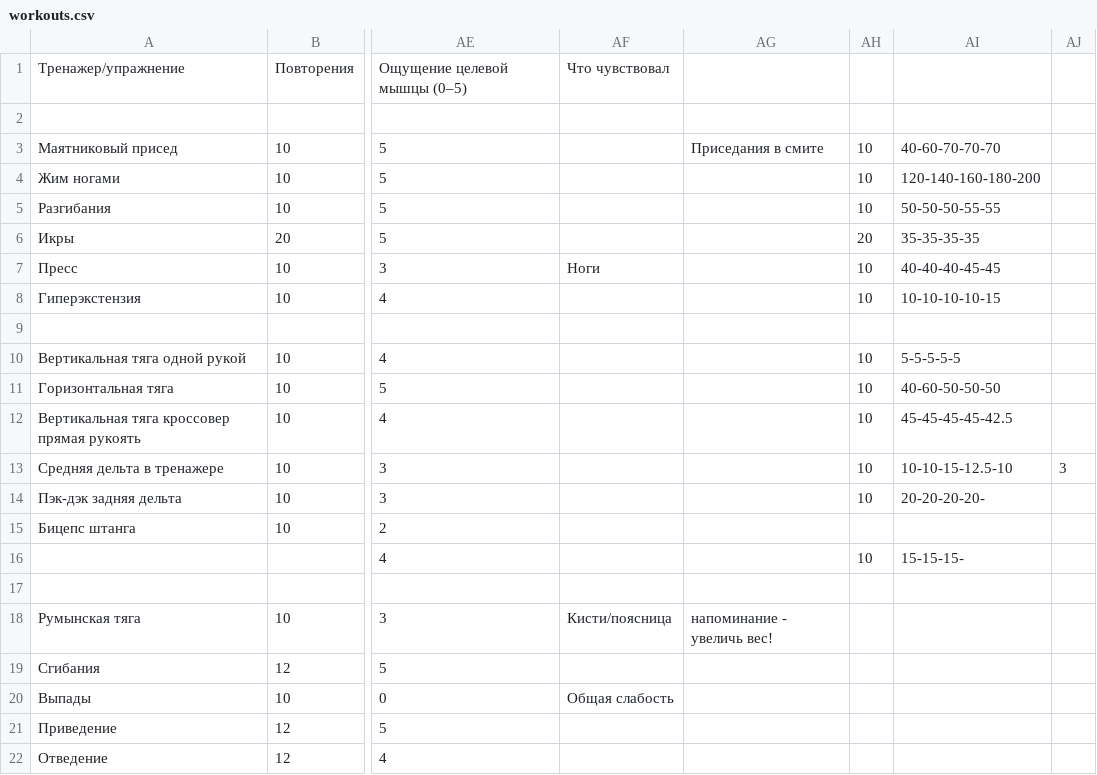
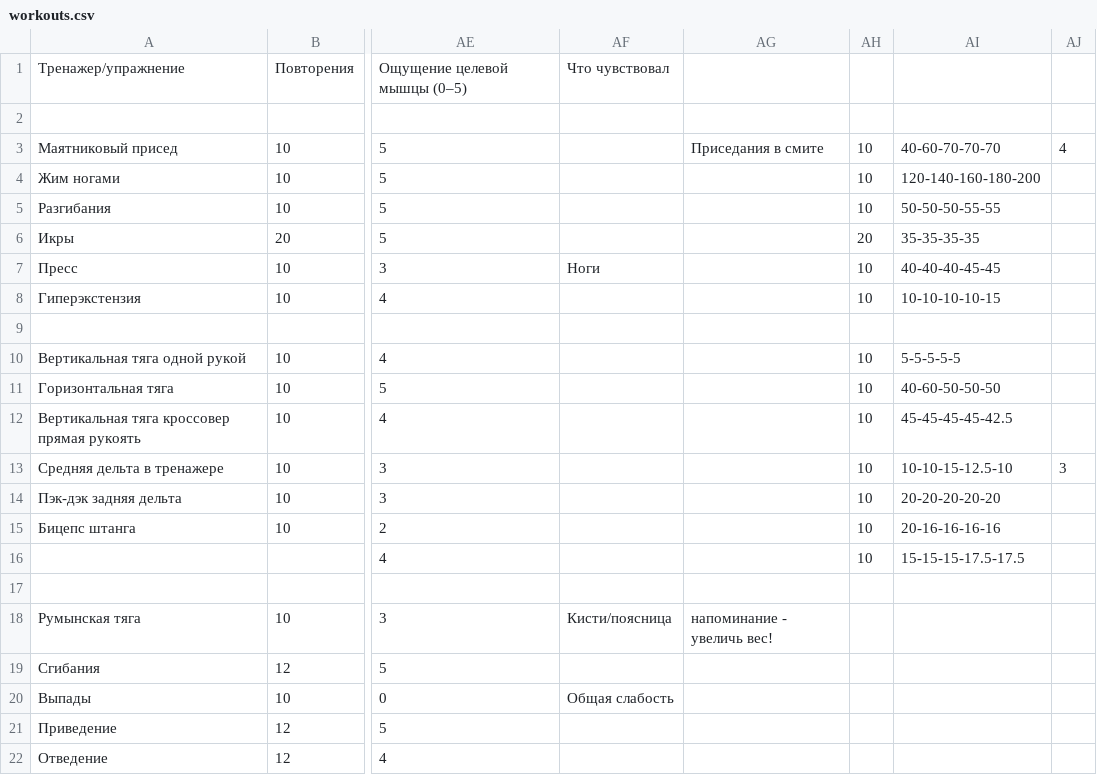
Before and after one commit to aquaphoenix1/Training-log, a CSV file: workouts.csv, drawn as a sheet; only a part is shown, gaps mark what is left out; the diff names each change by its address in the sheet, - before the commit and + after, or states it on an @@ line.

```diff
--- a/workouts.csv
+++ b/workouts.csv
-AJ3: (empty)
+AJ3: 4
-AI14: 20-20-20-20-
+AI14: 20-20-20-20-20
-AH15: (empty)
+AH15: 10
-AI15: (empty)
+AI15: 20-16-16-16-16
-AI16: 15-15-15-
+AI16: 15-15-15-17.5-17.5
```
